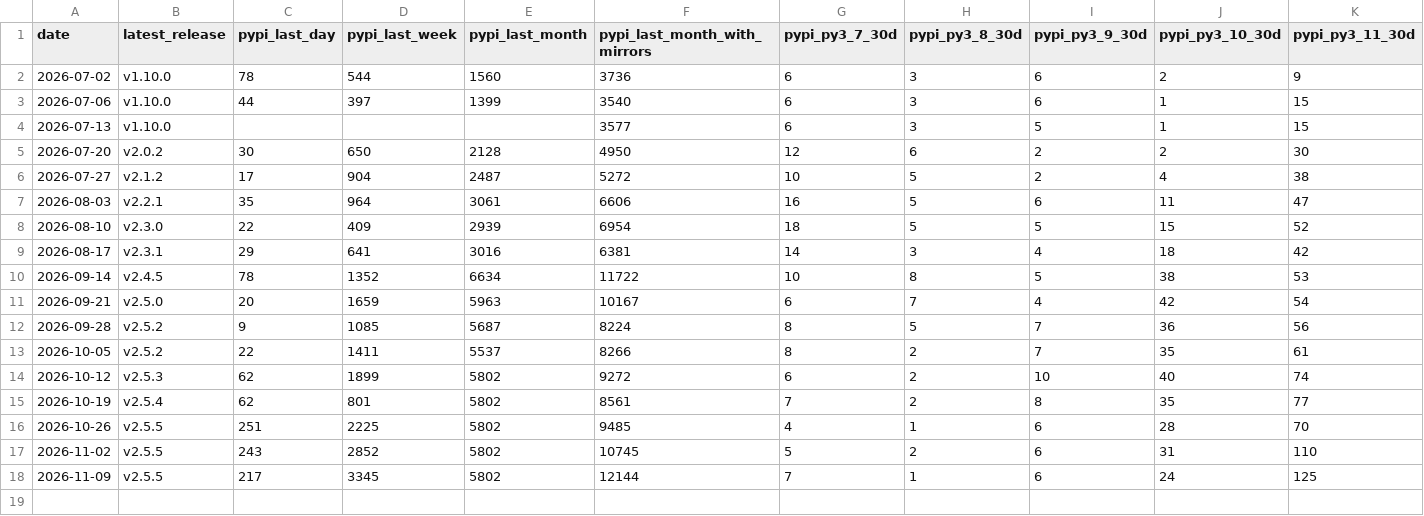
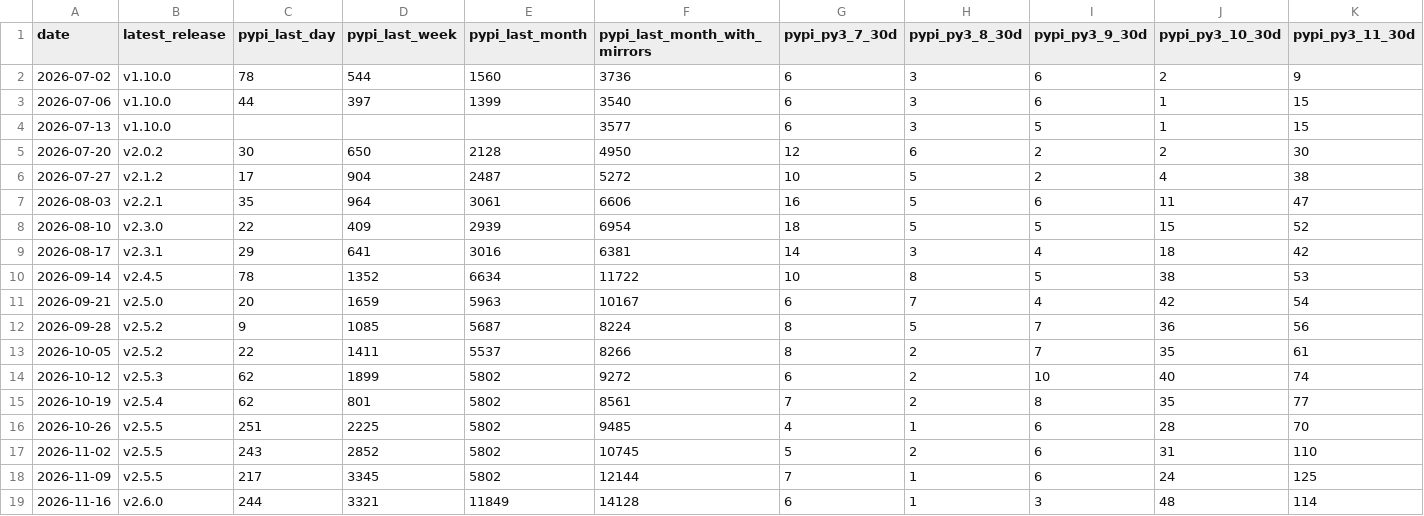
Before and after one commit to awslabs/ferret-scan, a CSV file: docs/metrics/downloads.csv, drawn as a sheet; only a part is shown; rows hold the shown columns only; the diff names each change by its address in the sheet, - before the commit and + after, or states it on an @@ line.

```diff
--- a/docs/metrics/downloads.csv
+++ b/docs/metrics/downloads.csv
+row 19: 2026-11-16 | v2.6.0 | 244 | 3321 | 11849 | 14128 | 6 | 1 | 3 | 48 | 114
```
